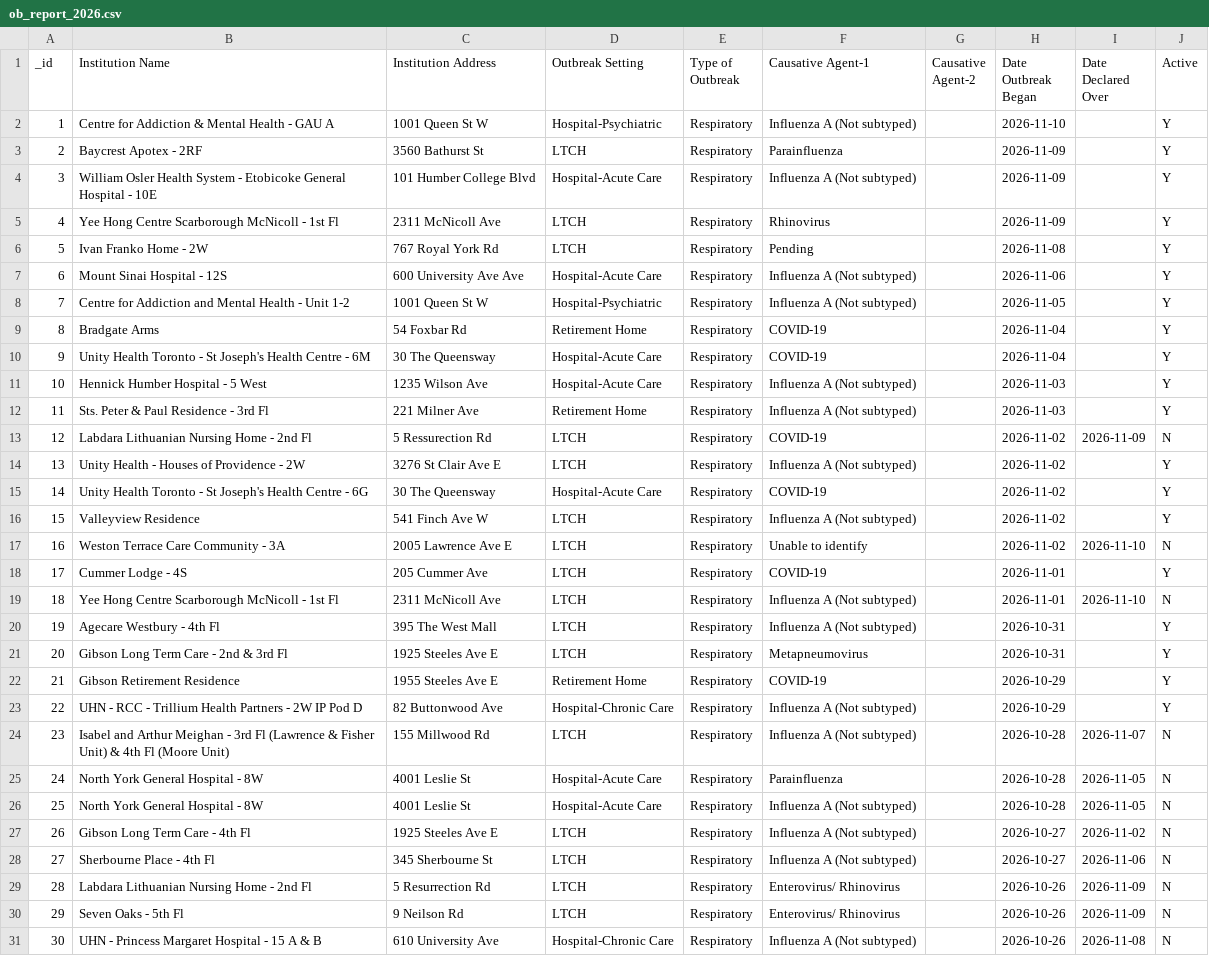
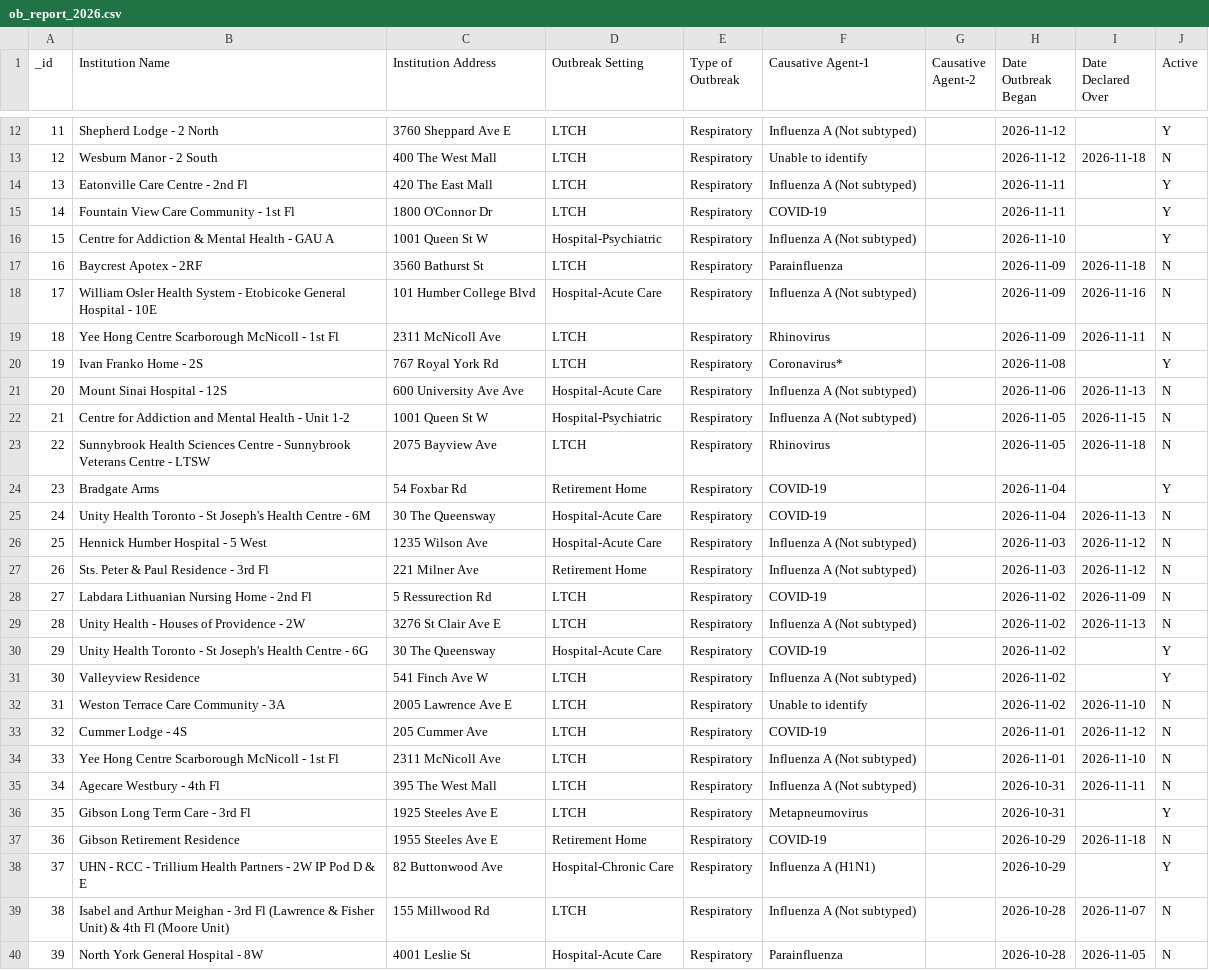
Before and after one commit to samielsabri/toronto_healthcare_institutions_outbreaks, a CSV file: data/raw/ob_report_2026.csv, drawn as a sheet; only a part is shown, gaps mark what is left out; the shorter side is filled out with more unchanged rows; addresses are those after the commit; the diff covers the shown part only; the diff names each change by its address in the sheet, - before the commit and + after, or states it on an @@ line.

Commit message:
Data: City refresh 2026-11-19T16:05:47Z

```diff
--- a/data/raw/ob_report_2026.csv
+++ b/data/raw/ob_report_2026.csv
+row 12: 11 | Shepherd Lodge - 2 North | 3760 Sheppard Ave E | LTCH | Respiratory | Influenza A (Not subtyped) |  | 2026-11-12 |  | Y
+row 13: 12 | Wesburn Manor - 2 South | 400 The West Mall | LTCH | Respiratory | Unable to identify |  | 2026-11-12 | 2026-11-18 | N
+row 14: 13 | Eatonville Care Centre - 2nd Fl | 420 The East Mall | LTCH | Respiratory | Influenza A (Not subtyped) |  | 2026-11-11 |  | Y
+row 15: 14 | Fountain View Care Community - 1st Fl | 1800 O'Connor Dr | LTCH | Respiratory | COVID-19 |  | 2026-11-11 |  | Y
@@ column A (_id) renumbered from row 16 down @@
-I17 (Date Declared Over): (empty)
+I17 (Date Declared Over): 2026-11-18
-J17:J19 (Active): Y
+J17:J19 (Active): N
-I18 (Date Declared Over): (empty)
+I18 (Date Declared Over): 2026-11-16
-I19 (Date Declared Over): (empty)
+I19 (Date Declared Over): 2026-11-11
-B20 (Institution Name): Ivan Franko Home - 2W
+B20 (Institution Name): Ivan Franko Home - 2S
-F20 (Causative Agent-1): Pending
+F20 (Causative Agent-1): Coronavirus*
-I21 (Date Declared Over): (empty)
+I21 (Date Declared Over): 2026-11-13
-J21:J22 (Active): Y
+J21:J22 (Active): N
-I22 (Date Declared Over): (empty)
+I22 (Date Declared Over): 2026-11-15
+row 23: 22 | Sunnybrook Health Sciences Centre - Sunnybrook Veterans Centre - LTSW | 2075 Bayview Ave | LTCH | Respiratory | Rhinovirus |  | 2026-11-05 | 2026-11-18 | N
-I25 (Date Declared Over): (empty)
+I25 (Date Declared Over): 2026-11-13
-J25:J27 (Active): Y
+J25:J27 (Active): N
-I26:I27 (Date Declared Over): (empty)
+I26:I27 (Date Declared Over): 2026-11-12
-I29 (Date Declared Over): (empty)
+I29 (Date Declared Over): 2026-11-13
-J29 (Active): Y
+J29 (Active): N
-I33 (Date Declared Over): (empty)
+I33 (Date Declared Over): 2026-11-12
-J33 (Active): Y
+J33 (Active): N
-I35 (Date Declared Over): (empty)
+I35 (Date Declared Over): 2026-11-11
-J35 (Active): Y
+J35 (Active): N
-B36 (Institution Name): Gibson Long Term Care - 2nd & 3rd Fl
+B36 (Institution Name): Gibson Long Term Care - 3rd Fl
-I37 (Date Declared Over): (empty)
+I37 (Date Declared Over): 2026-11-18
-J37 (Active): Y
+J37 (Active): N
-B38 (Institution Name): …Pod D
+B38 (Institution Name): …Pod D & E
-F38 (Causative Agent-1): Influenza A (Not subtyped)
+F38 (Causative Agent-1): Influenza A (H1N1)
```
Also changed, not shown: 10 added rows and 4 edited cells elsewhere in this file, data/raw/manifest.csv, 2 other files.
